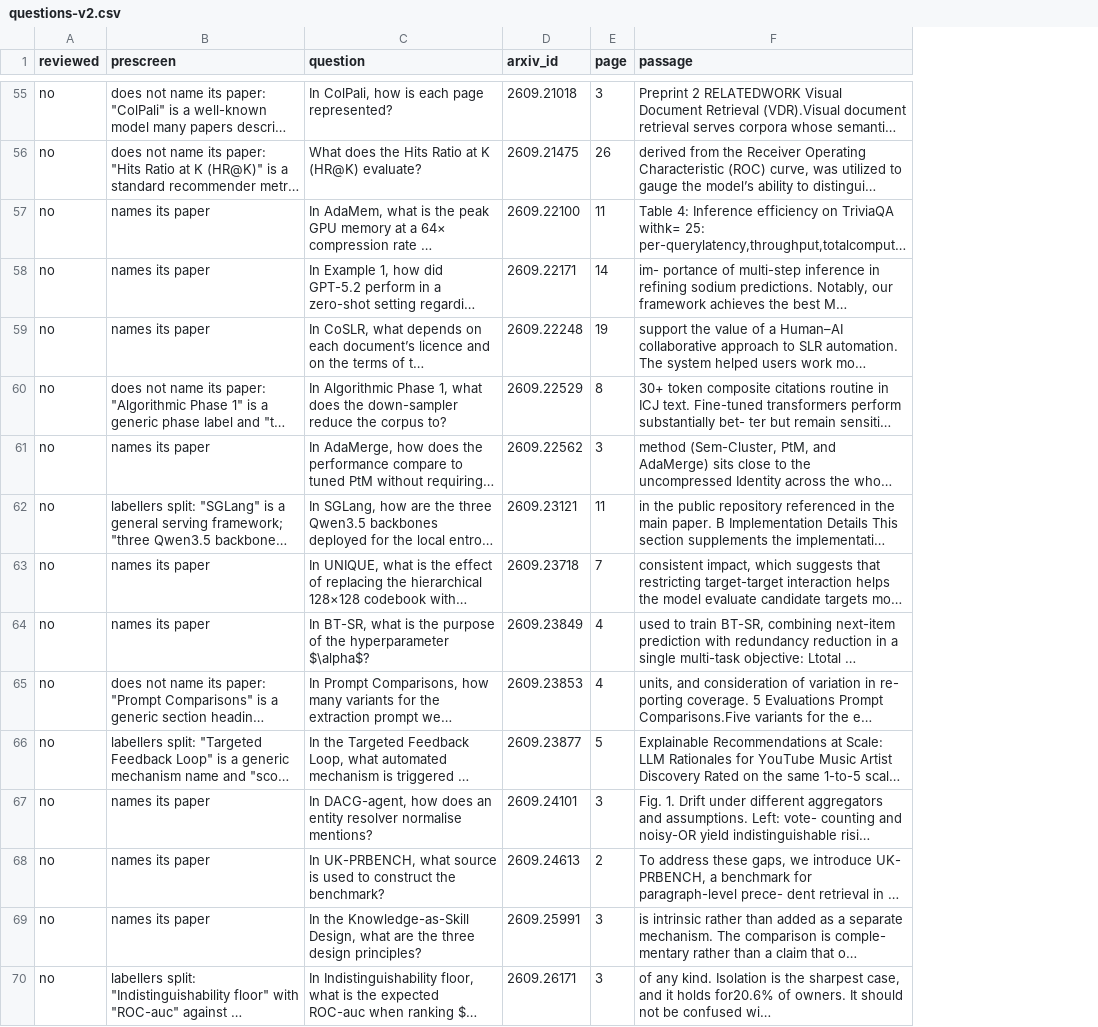
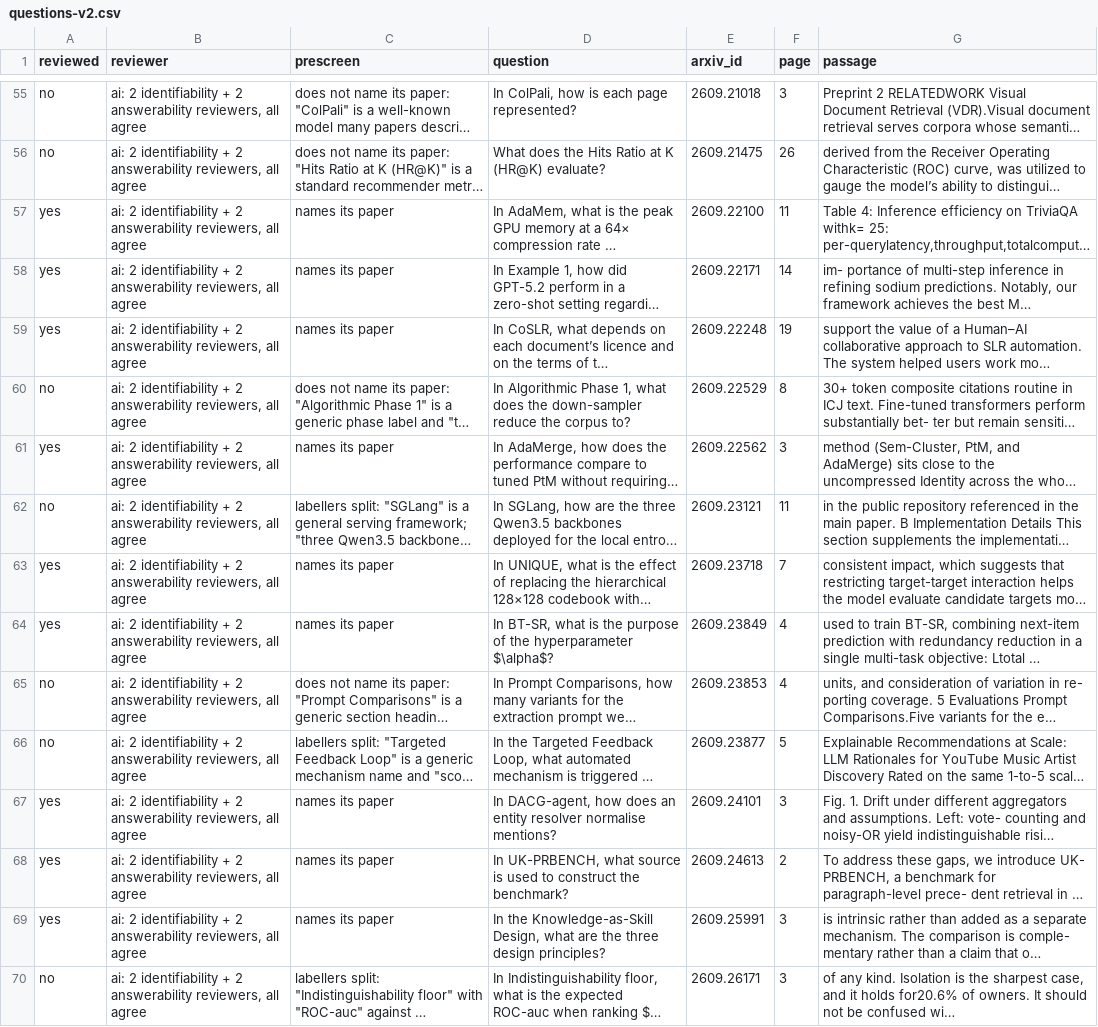
Before and after one commit to pokhriyal-anmol/research-copilot, a CSV file: evals/questions-v2.csv, drawn as a sheet; only a part is shown, gaps mark what is left out; long unchanged cells end in …; the diff covers the shown part only; the diff names each change by its address in the sheet, - before the commit and + after, or states it on an @@ line.

```diff
--- a/evals/questions-v2.csv
+++ b/evals/questions-v2.csv
+column B (reviewer), rows 55-70: all ai: 2 identifiability + 2 answerability reviewers, all agree
-A57:A59 (reviewed): no
+A57:A59 (reviewed): yes
-A61 (reviewed): no
+A61 (reviewed): yes
-A63:A64 (reviewed): no
+A63:A64 (reviewed): yes
-A67:A69 (reviewed): no
+A67:A69 (reviewed): yes
```
Also changed, not shown: 47 edited cells elsewhere in this file, 5 other files.
